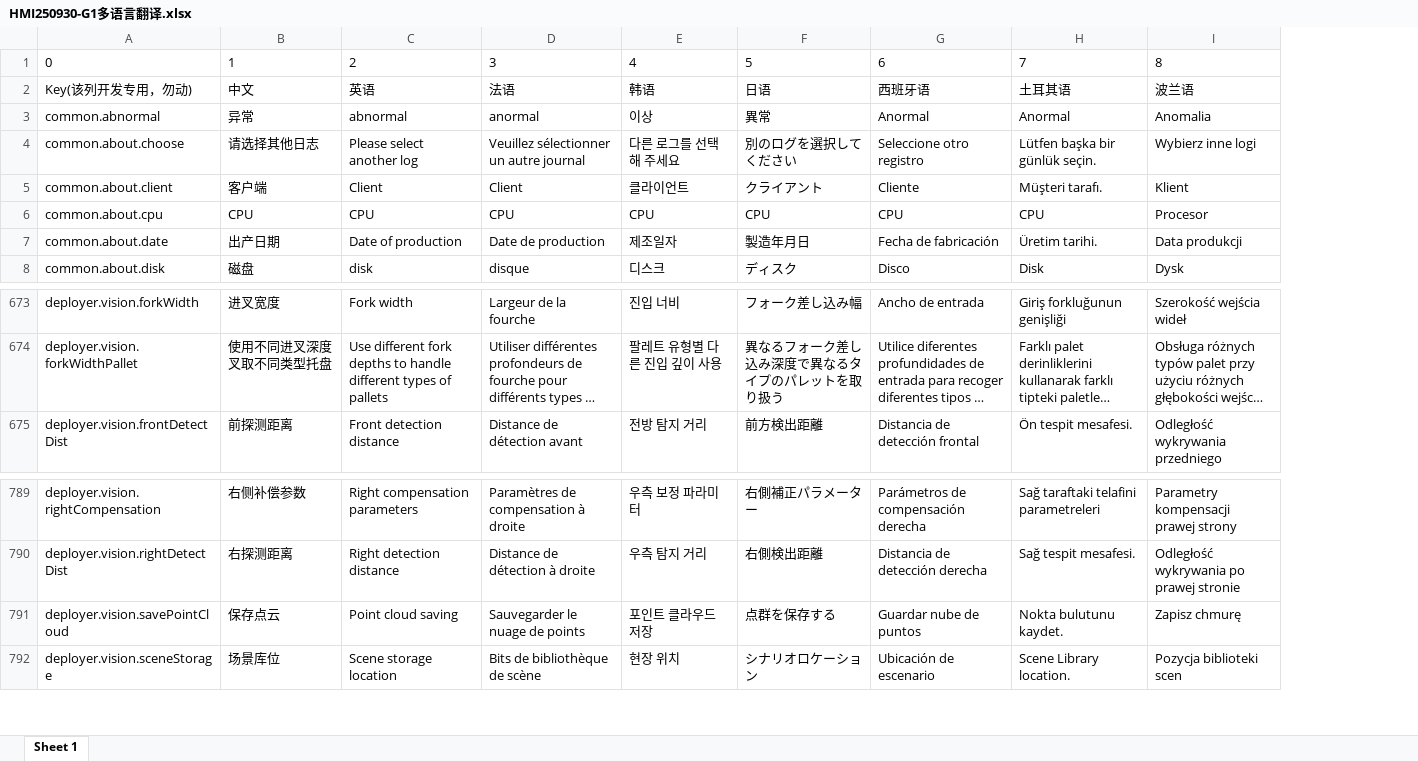
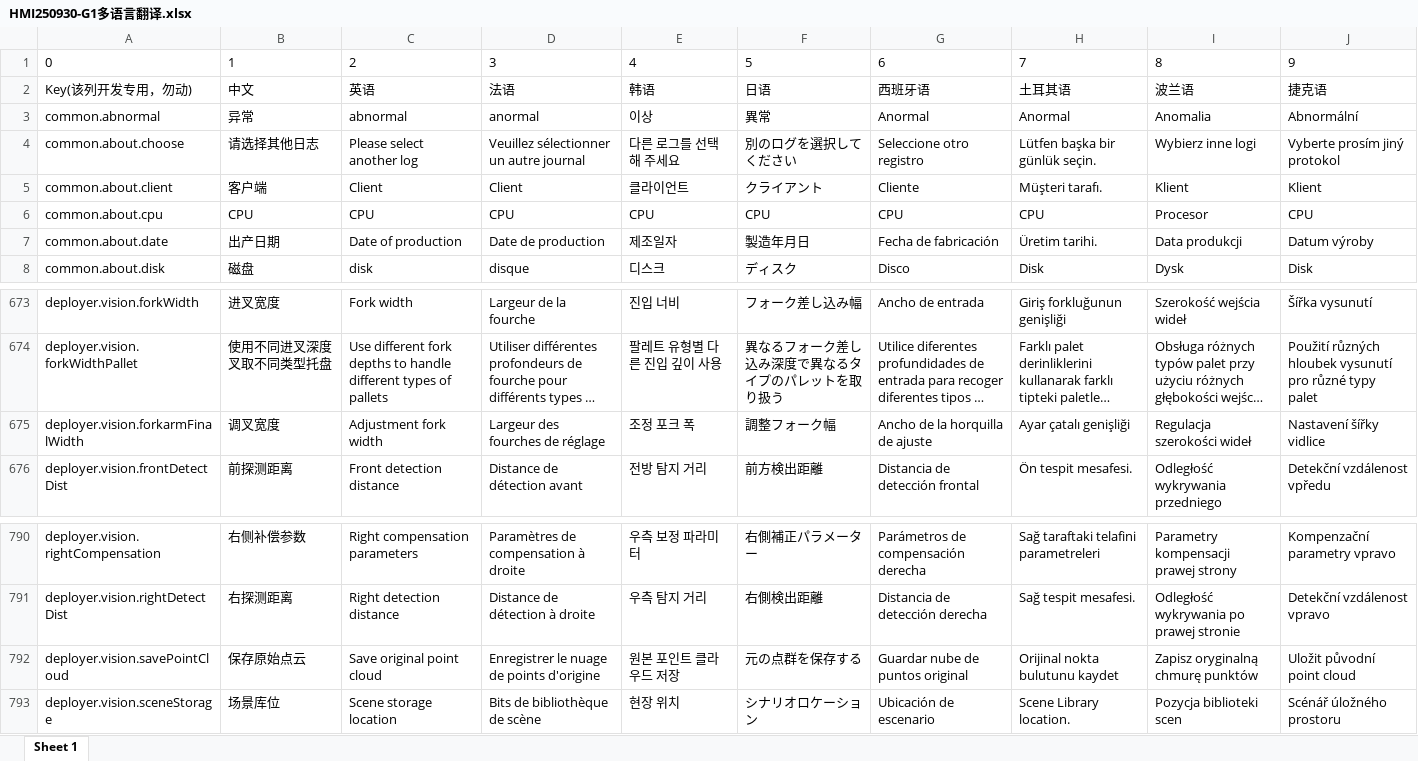
Before and after one commit to anyone-yuren/hmi, an Excel workbook: script-locale/HMI250930-G1多语言翻译.xlsx, sheet Sheet 1, drawn as a sheet; only a part is shown, gaps mark what is left out; long unchanged cells end in …; values as stored, in another font and other column widths than the file's, no borders; addresses are those after the commit; the diff names each change by its address in the sheet, - before the commit and + after, or states it on an @@ line.

Commit message:
feat(deployer): 机翻捷克语,待校验

```diff
--- a/script-locale/HMI250930-G1多语言翻译.xlsx (sheet Sheet 1)
+++ b/script-locale/HMI250930-G1多语言翻译.xlsx (sheet Sheet 1)
+column J, rows 1-8: 9 | 捷克语 | Abnormální | Vyberte prosím jiný protokol | Klient | CPU | Datum výroby | Disk; rows 673-674: Šířka vysunutí | Použití různých hloubek vysunutí pro různé typy palet; row 676: Detekční vzdálenost vpředu; rows 790-793: Kompenzační parametry vpravo | Detekční vzdálenost vpravo | Uložit původní point cloud | Scénář úložného prostoru
+row 675: deployer.vision.forkarmFinalWidth | 调叉宽度 | Adjustment fork width | Largeur des fourches de réglage | 조정 포크 폭 | 調整フォーク幅 | Ancho de la horquilla de ajuste | Ayar çatalı genişliği | Regulacja szerokości wideł | Nastavení šířky vidlice
-B792: 保存点云
+B792: 保存原始点云
-C792: Point cloud saving
+C792: Save original point cloud
-D792: Sauvegarder le nuage de points
+D792: Enregistrer le nuage de points d'origine
-E792: 포인트 클라우드 저장
+E792: 원본 포인트 클라우드 저장
-F792: 点群を保存する
+F792: 元の点群を保存する
-G792: Guardar nube de puntos
+G792: Guardar nube de puntos original
-H792: Nokta bulutunu kaydet.
+H792: Orijinal nokta bulutunu kaydet
-I792: Zapisz chmurę
+I792: Zapisz oryginalną chmurę punktów
```
Also changed, not shown: 5 other files.
